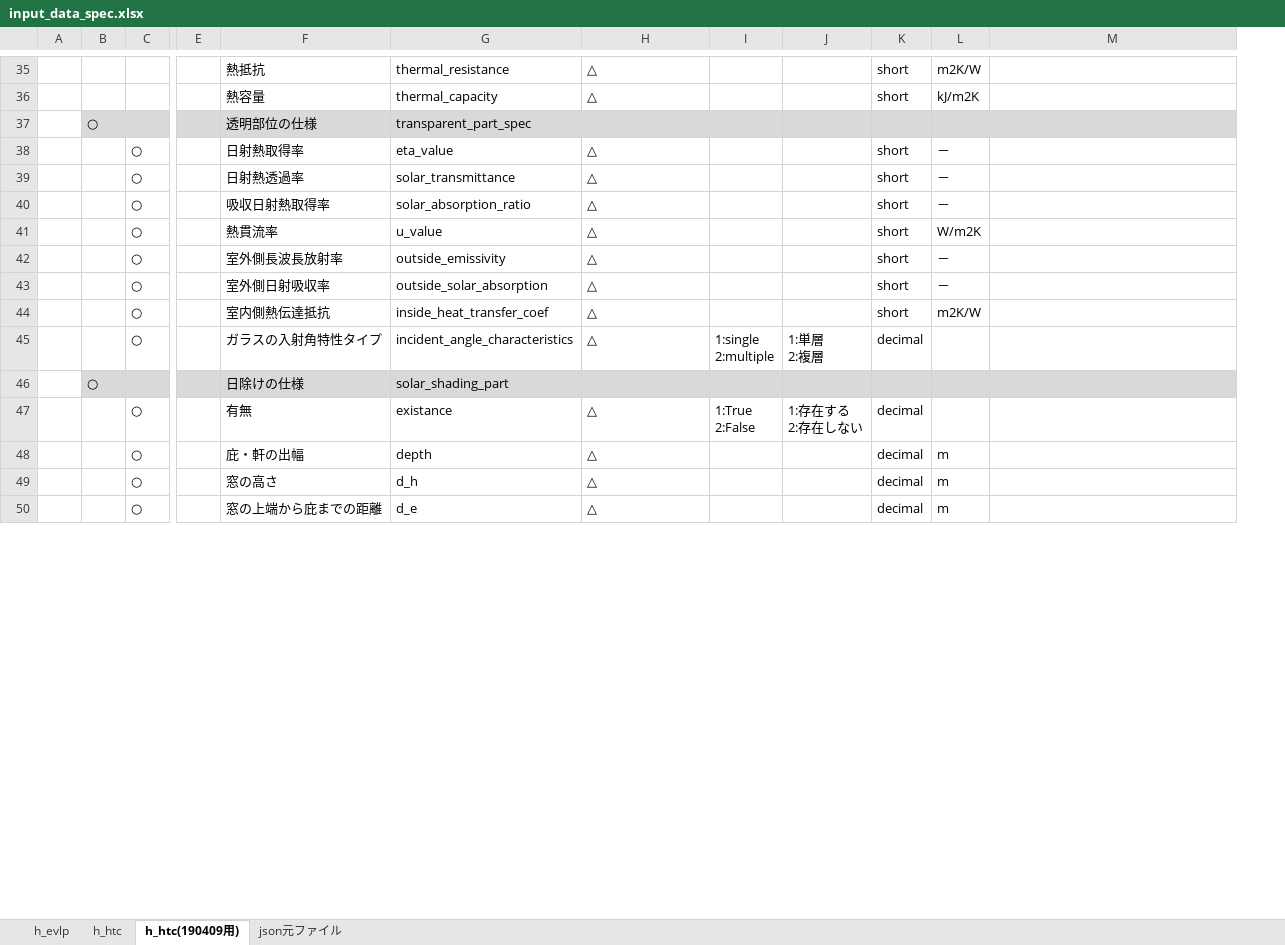
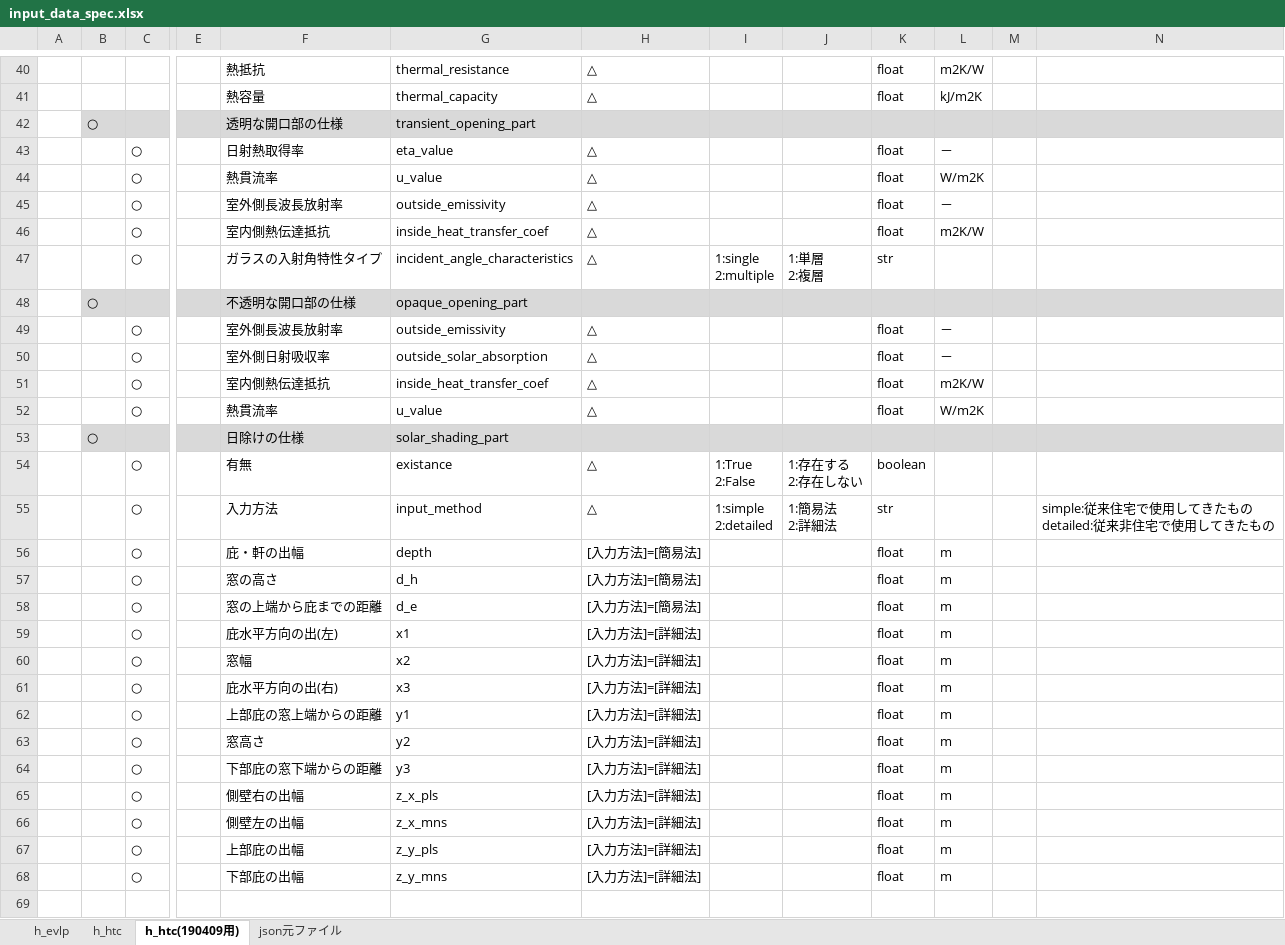
Before and after one commit to BRI-EES-House/heat_load_calc, an Excel workbook: input_data_spec.xlsx, sheet h_htc(190409用), drawn as a sheet; only a part is shown, gaps mark what is left out; values as stored, in another font and other column widths than the file's, no borders; removed rows and columns are numbered as before the commit, all else as after; rows hold the shown columns only; ↵ is a line break in a cell; the diff covers the shown part only; the diff names each change by its address in the sheet, - before the commit and + after, or states it on an @@ line.

Commit message:
update input data excel file

```diff
--- a/input_data_spec.xlsx (sheet h_htc(190409用))
+++ b/input_data_spec.xlsx (sheet h_htc(190409用))
-column K, rows 35-38: short | short |  | short; rows 41-44: all short; rows 47-50: all decimal
+column K, rows 40-44: float | float |  | float | float; rows 49-51: all float; row 54: boolean; rows 56-58: all float
+column M, empty
-F42: 透明部位の仕様
+F42: 透明な開口部の仕様
-G42: transparent_part_spec
+G42: transient_opening_part
-row 39:  |  | ○ |  | 日射熱透過率 | solar_transmittance | △ |  |  | short | －
-row 40:  |  | ○ |  | 吸収日射熱取得率 | solar_absorption_ratio | △ |  |  | short | －
+row 45:  |  | ○ |  | 室外側長波長放射率 | outside_emissivity | △ |  |  | float | －
+row 46:  |  | ○ |  | 室内側熱伝達抵抗 | inside_heat_transfer_coef | △ |  |  | float | m2K/W
@@ row 45 moved to row 47: ○ @@
+row 48:  | ○ |  |  | 不透明な開口部の仕様 | opaque_opening_part
+row 52:  |  | ○ |  | 熱貫流率 | u_value | △ |  |  | float | W/m2K
+row 55:  |  | ○ |  | 入力方法 | input_method | △ | 1:simple ↵ 2:detailed | 1:簡易法 ↵ 2:詳細法 | str |  |  | simple:従来住宅で使用してきたもの ↵ detailed:従来非住宅で使用してきたもの
-H56:H58: △
+H56:H58: [入力方法]=[簡易法]
+row 59:  |  | ○ |  | 庇水平方向の出(左) | x1 | [入力方法]=[詳細法] |  |  | float | m
+row 60:  |  | ○ |  | 窓幅 | x2 | [入力方法]=[詳細法] |  |  | float | m
+row 61:  |  | ○ |  | 庇水平方向の出(右) | x3 | [入力方法]=[詳細法] |  |  | float | m
+row 62:  |  | ○ |  | 上部庇の窓上端からの距離 | y1 | [入力方法]=[詳細法] |  |  | float | m
+row 63:  |  | ○ |  | 窓高さ | y2 | [入力方法]=[詳細法] |  |  | float | m
+row 64:  |  | ○ |  | 下部庇の窓下端からの距離 | y3 | [入力方法]=[詳細法] |  |  | float | m
+row 65:  |  | ○ |  | 側壁右の出幅 | z_x_pls | [入力方法]=[詳細法] |  |  | float | m
+row 66:  |  | ○ |  | 側壁左の出幅 | z_x_mns | [入力方法]=[詳細法] |  |  | float | m
+row 67:  |  | ○ |  | 上部庇の出幅 | z_y_pls | [入力方法]=[詳細法] |  |  | float | m
+row 68:  |  | ○ |  | 下部庇の出幅 | z_y_mns | [入力方法]=[詳細法] |  |  | float | m
+row 69: (empty)
```
Also changed, not shown: 14 added rows, 6 removed rows, 2 moved rows and 11 edited cells elsewhere in this sheet.
